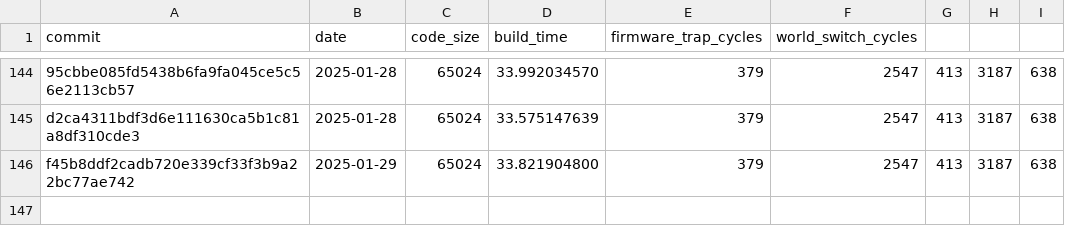
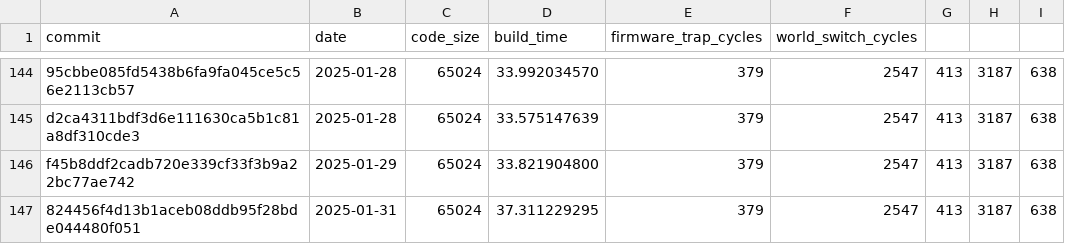
Before and after one commit to CharlyCst/miralis-commit-stats, a CSV file: stats.csv, drawn as a sheet; only a part is shown, gaps mark what is left out; the diff names each change by its address in the sheet, - before the commit and + after, or states it on an @@ line.

Commit message:
[Automated] push stats from Miralis CI

```diff
--- a/stats.csv
+++ b/stats.csv
+row 147: 824456f4d13b1aceb08ddb95f28bde044480f051 | 2025-01-31 | 65024 | 37.311229295 | 379 | 2547 | 413 | 3187 | 638
```
